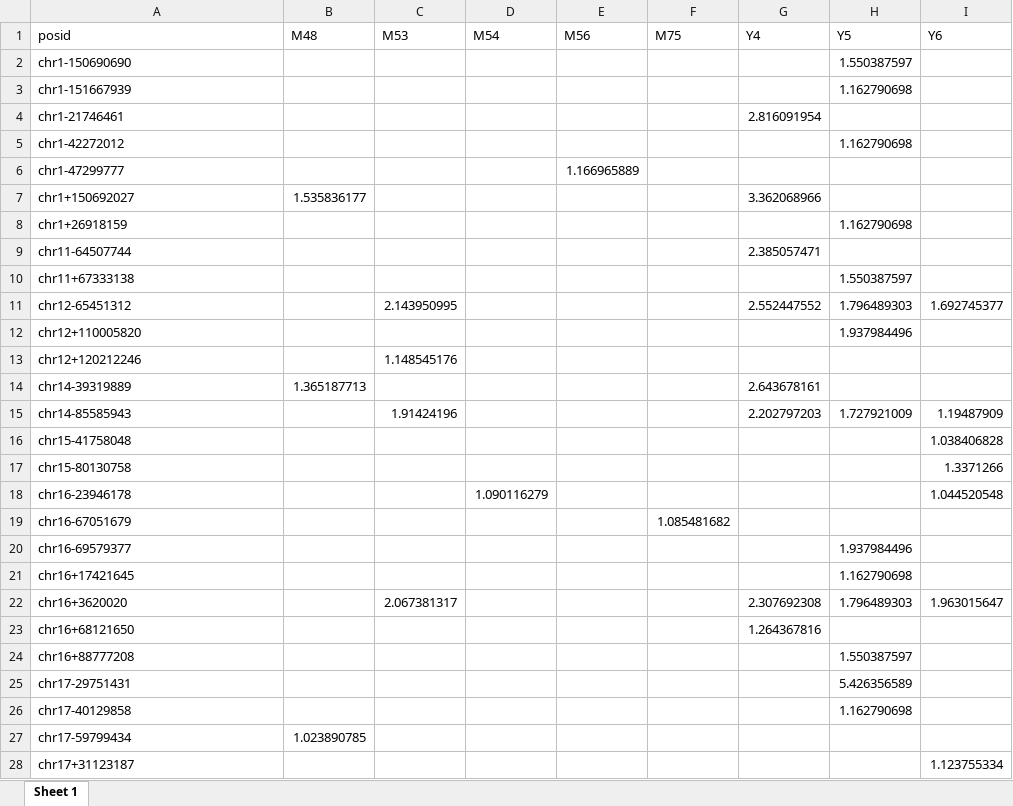
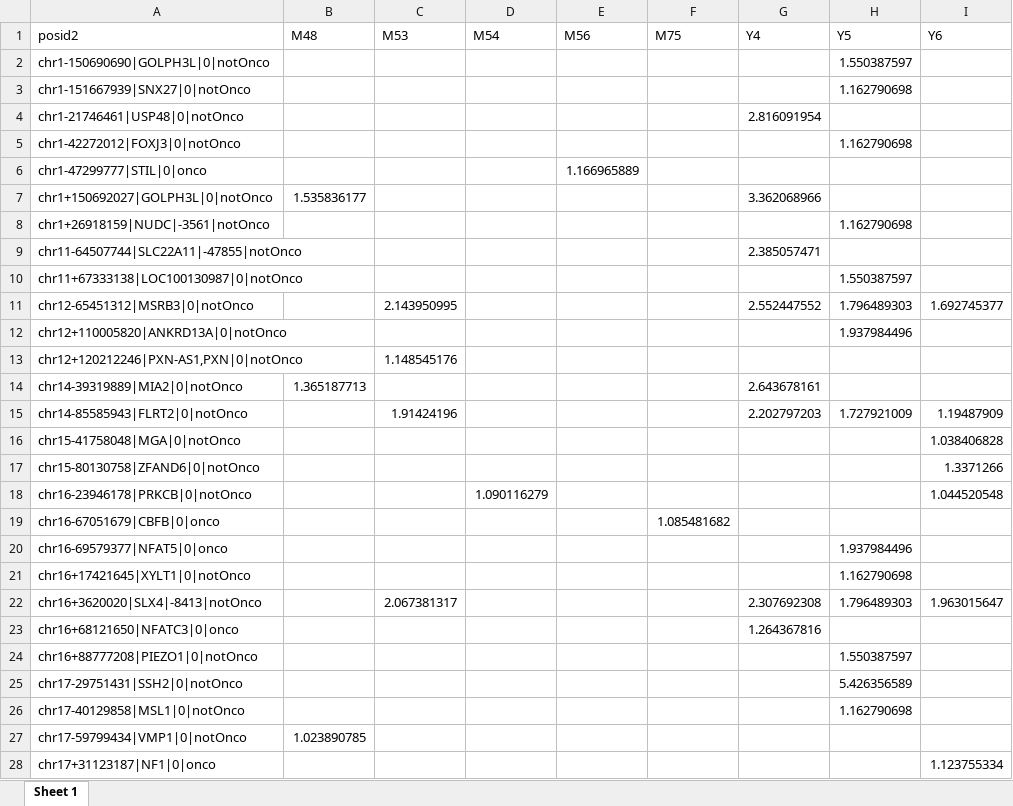
Before and after one commit to Adrian-Cantu/sadelainAbundantClones, an Excel workbook: abundantClones.xlsx, sheet Sheet 1, drawn as a sheet; only a part is shown; values as stored, in another font and other column widths than the file's, no borders; the diff covers the shown part only; the diff names each change by its address in the sheet, - before the commit and + after, or states it on an @@ line.

```diff
--- a/abundantClones.xlsx (sheet Sheet 1)
+++ b/abundantClones.xlsx (sheet Sheet 1)
-A1: posid
+A1: posid2
-A2 (posid2): chr1-150690690
+A2 (posid2): chr1-150690690|GOLPH3L|0|notOnco
-A3 (posid2): chr1-151667939
+A3 (posid2): chr1-151667939|SNX27|0|notOnco
-A4 (posid2): chr1-21746461
+A4 (posid2): chr1-21746461|USP48|0|notOnco
-A5 (posid2): chr1-42272012
+A5 (posid2): chr1-42272012|FOXJ3|0|notOnco
-A6 (posid2): chr1-47299777
+A6 (posid2): chr1-47299777|STIL|0|onco
-A7 (posid2): chr1+150692027
+A7 (posid2): chr1+150692027|GOLPH3L|0|notOnco
-A8 (posid2): chr1+26918159
+A8 (posid2): chr1+26918159|NUDC|-3561|notOnco
-A9 (posid2): chr11-64507744
+A9 (posid2): chr11-64507744|SLC22A11|-47855|notOnco
-A10 (posid2): chr11+67333138
+A10 (posid2): chr11+67333138|LOC100130987|0|notOnco
-A11 (posid2): chr12-65451312
+A11 (posid2): chr12-65451312|MSRB3|0|notOnco
-A12 (posid2): chr12+110005820
+A12 (posid2): chr12+110005820|ANKRD13A|0|notOnco
-A13 (posid2): chr12+120212246
+A13 (posid2): chr12+120212246|PXN-AS1,PXN|0|notOnco
-A14 (posid2): chr14-39319889
+A14 (posid2): chr14-39319889|MIA2|0|notOnco
-A15 (posid2): chr14-85585943
+A15 (posid2): chr14-85585943|FLRT2|0|notOnco
-A16 (posid2): chr15-41758048
+A16 (posid2): chr15-41758048|MGA|0|notOnco
-A17 (posid2): chr15-80130758
+A17 (posid2): chr15-80130758|ZFAND6|0|notOnco
-A18 (posid2): chr16-23946178
+A18 (posid2): chr16-23946178|PRKCB|0|notOnco
-A19 (posid2): chr16-67051679
+A19 (posid2): chr16-67051679|CBFB|0|onco
-A20 (posid2): chr16-69579377
+A20 (posid2): chr16-69579377|NFAT5|0|onco
-A21 (posid2): chr16+17421645
+A21 (posid2): chr16+17421645|XYLT1|0|notOnco
-A22 (posid2): chr16+3620020
+A22 (posid2): chr16+3620020|SLX4|-8413|notOnco
-A23 (posid2): chr16+68121650
+A23 (posid2): chr16+68121650|NFATC3|0|onco
-A24 (posid2): chr16+88777208
+A24 (posid2): chr16+88777208|PIEZO1|0|notOnco
-A25 (posid2): chr17-29751431
+A25 (posid2): chr17-29751431|SSH2|0|notOnco
-A26 (posid2): chr17-40129858
+A26 (posid2): chr17-40129858|MSL1|0|notOnco
-A27 (posid2): chr17-59799434
+A27 (posid2): chr17-59799434|VMP1|0|notOnco
-A28 (posid2): chr17+31123187
+A28 (posid2): chr17+31123187|NF1|0|onco
```
Also changed, not shown: 31 edited cells elsewhere in this sheet, 1 other file.
